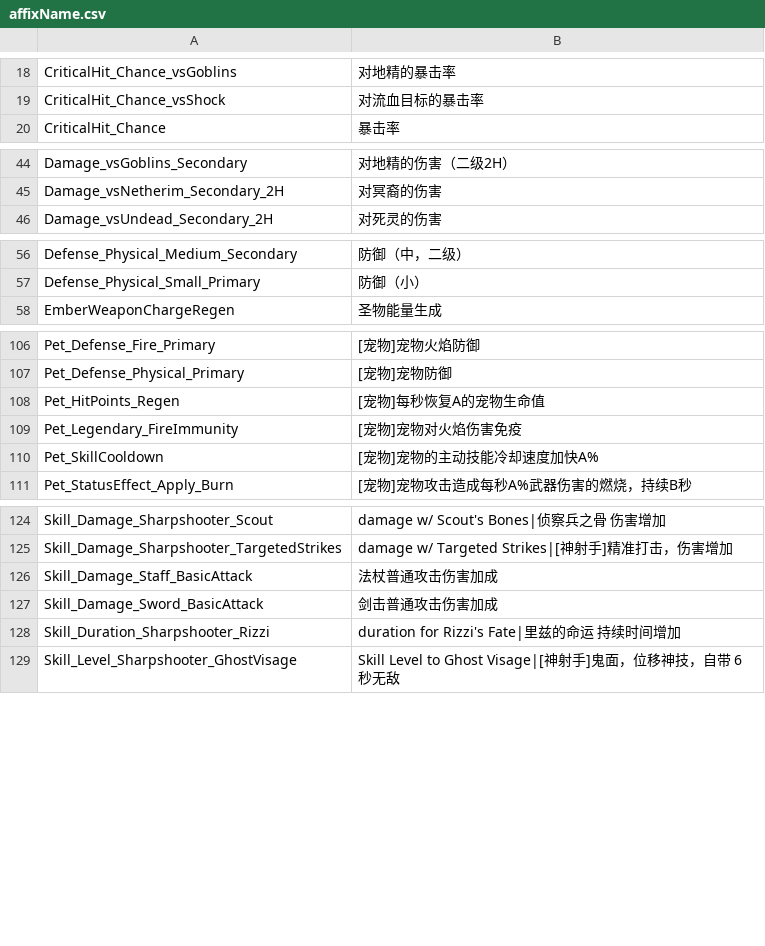
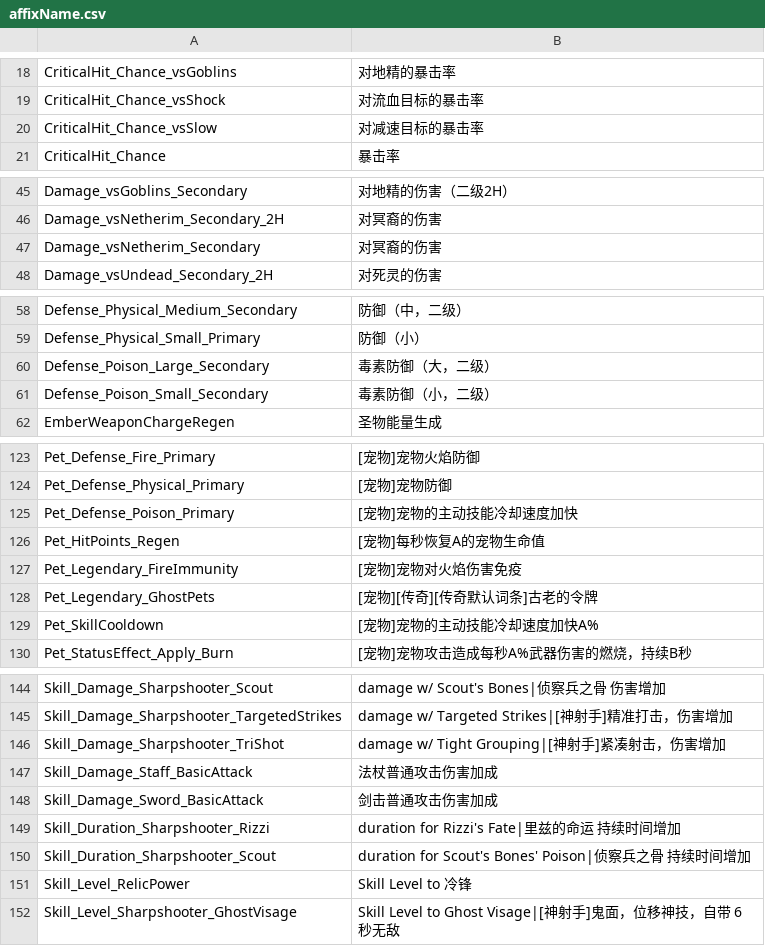
Before and after one commit to Jackxwb/torchlight-3-save-editor, a CSV file: ui/data/affixName.csv, drawn as a sheet; only a part is shown, gaps mark what is left out; the diff covers the shown part only.

```diff
--- a/ui/data/affixName.csv
+++ b/ui/data/affixName.csv
@@ -19,2 +19,3 @@ CriticalHit_Chance_vsGoblins,对地精的暴击率
 CriticalHit_Chance_vsShock,对流血目标的暴击率
+CriticalHit_Chance_vsSlow,对减速目标的暴击率
 CriticalHit_Chance,暴击率
@@ -45,2 +46,3 @@ Damage_vsGoblins_Secondary,对地精的伤害（二级2H）
 Damage_vsNetherim_Secondary_2H,对冥裔的伤害
+Damage_vsNetherim_Secondary,对冥裔的伤害
 Damage_vsUndead_Secondary_2H,对死灵的伤害
@@ -57,2 +59,4 @@ Defense_Physical_Medium_Secondary,防御（中，二级）
 Defense_Physical_Small_Primary,防御（小）
+Defense_Poison_Large_Secondary,毒素防御（大，二级）
+Defense_Poison_Small_Secondary,毒素防御（小，二级）
 EmberWeaponChargeRegen,圣物能量生成
@@ -107,4 +124,6 @@ Pet_Defense_Fire_Primary,[宠物]宠物火焰防御
 Pet_Defense_Physical_Primary,[宠物]宠物防御
+Pet_Defense_Poison_Primary,[宠物]宠物的主动技能冷却速度加快
 Pet_HitPoints_Regen,[宠物]每秒恢复A的宠物生命值
 Pet_Legendary_FireImmunity,[宠物]宠物对火焰伤害免疫
+Pet_Legendary_GhostPets,[宠物][传奇][传奇默认词条]古老的令牌
 Pet_SkillCooldown,[宠物]宠物的主动技能冷却速度加快A%
@@ -125,2 +145,3 @@ Skill_Damage_Sharpshooter_Scout,damage w/ Scout's Bones|侦察兵之骨 伤害
 Skill_Damage_Sharpshooter_TargetedStrikes,damage w/ Targeted Strikes|[神射手]精准打击，伤害增加
+Skill_Damage_Sharpshooter_TriShot,damage w/ Tight Grouping|[神射手]紧凑射击，伤害增加
 Skill_Damage_Staff_BasicAttack,法杖普通攻击伤害加成
@@ -128,2 +149,4 @@ Skill_Damage_Sword_BasicAttack,剑击普通攻击伤害加成
 Skill_Duration_Sharpshooter_Rizzi,duration for Rizzi's Fate|里兹的命运 持续时间增加
+Skill_Duration_Sharpshooter_Scout,duration for Scout's Bones' Poison|侦察兵之骨 持续时间增加
+Skill_Level_RelicPower,Skill Level to 冷锋
 Skill_Level_Sharpshooter_GhostVisage,Skill Level to Ghost Visage|[神射手]鬼面，位移神技，自带 6 秒无敌
```
Also changed, not shown: 15 added rows elsewhere in this file, ui/data/itemDataRow.csv.
